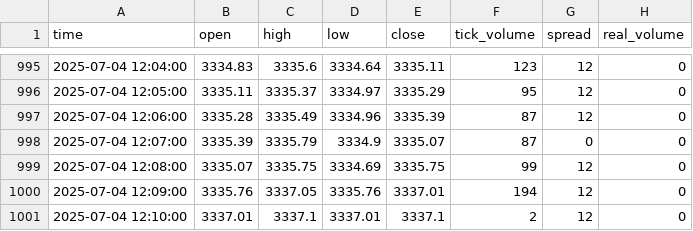
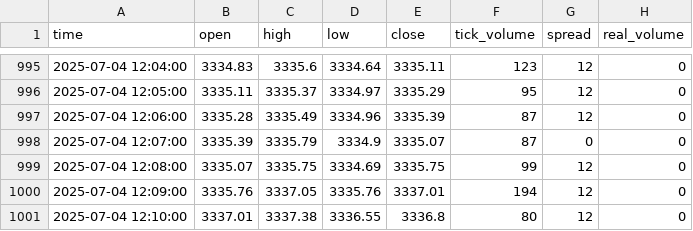
Before and after one commit to romeofx/Usdaud_forecast, a CSV file: xauusd_data.csv, drawn as a sheet; only a part is shown, gaps mark what is left out.

Commit message:
Update xauusd_data.csv - 2025-07-04 13:10:48

```diff
--- a/xauusd_data.csv
+++ b/xauusd_data.csv
@@ -1000,2 +1000,2 @@ time,open,high,low,close,tick_volume,spread,real_volume
 2025-07-04 12:09:00,3335.76,3337.05,3335.76,3337.01,194,12,0
-2025-07-04 12:10:00,3337.01,3337.1,3337.01,3337.1,2,12,0
+2025-07-04 12:10:00,3337.01,3337.38,3336.55,3336.8,80,12,0
```
